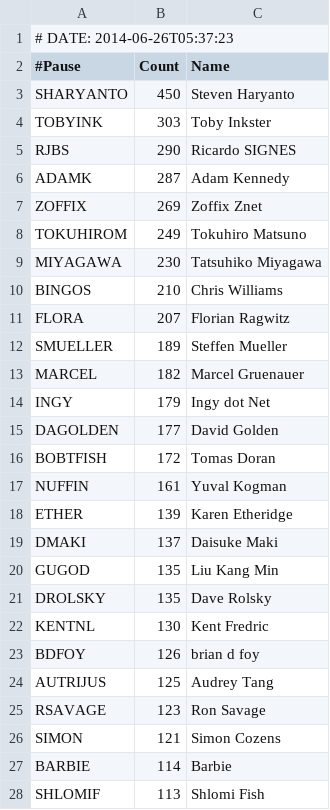
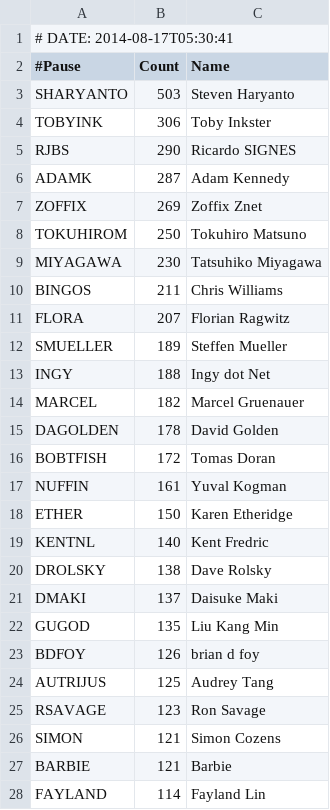
Before and after one commit to barbie/acme-cpanauthors-backpan-onehundred, a CSV file: examples/data/backpan100.csv, drawn as a sheet; only a part is shown; the shorter side is filled out with more unchanged rows; the diff covers the shown part only.

Commit message:
updated lists and version

```diff
--- a/examples/data/backpan100.csv
+++ b/examples/data/backpan100.csv
@@ -1,5 +1,5 @@
-# DATE: 2014-06-26T05:37:23
+# DATE: 2014-08-17T05:30:41
 #Pause,Count,Name
-SHARYANTO,450,Steven Haryanto
-TOBYINK,303,Toby Inkster
+SHARYANTO,503,Steven Haryanto
+TOBYINK,306,Toby Inkster
 RJBS,290,Ricardo SIGNES
@@ -7,17 +7,17 @@ ADAMK,287,Adam Kennedy
 ZOFFIX,269,Zoffix Znet
-TOKUHIROM,249,Tokuhiro Matsuno
+TOKUHIROM,250,Tokuhiro Matsuno
 MIYAGAWA,230,Tatsuhiko Miyagawa
-BINGOS,210,Chris Williams
+BINGOS,211,Chris Williams
 FLORA,207,Florian Ragwitz
 SMUELLER,189,Steffen Mueller
+INGY,188,Ingy dot Net
 MARCEL,182,Marcel Gruenauer
-INGY,179,Ingy dot Net
-DAGOLDEN,177,David Golden
+DAGOLDEN,178,David Golden
 BOBTFISH,172,Tomas Doran
 NUFFIN,161,Yuval Kogman
-ETHER,139,Karen Etheridge
+ETHER,150,Karen Etheridge
+KENTNL,140,Kent Fredric
+DROLSKY,138,Dave Rolsky
 DMAKI,137,Daisuke Maki
 GUGOD,135,Liu Kang Min
-DROLSKY,135,Dave Rolsky
-KENTNL,130,Kent Fredric
 BDFOY,126,brian d foy
@@ -26,2 +26,3 @@ RSAVAGE,123,Ron Savage
 SIMON,121,Simon Cozens
-BARBIE,114,Barbie
+BARBIE,121,Barbie
+FAYLAND,114,Fayland Lin
```
Also changed, not shown: 2 added rows, 2 removed rows and 2 edited cells elsewhere in this file, 5 other files.
